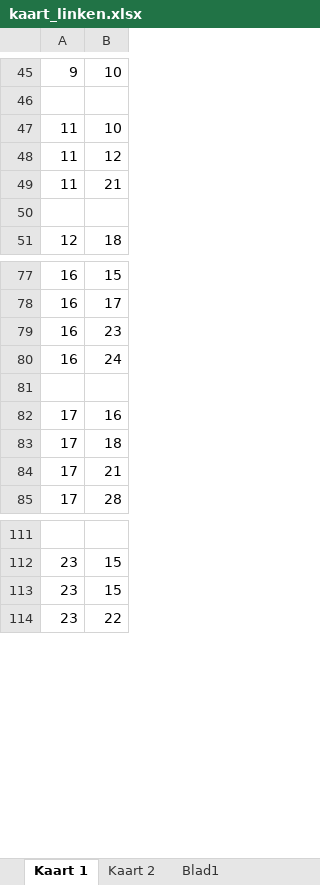
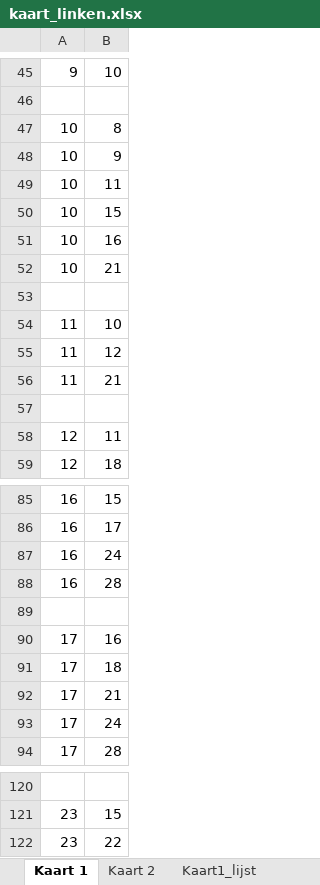
Before and after one commit to ekgorter/-c0ffee, an Excel workbook: kaart_linken.xlsx, sheet Kaart 1, drawn as a sheet; only a part is shown, gaps mark what is left out; values as stored, in another font and other column widths than the file's, no borders; removed rows and columns are numbered as before the commit, all else as after; the diff covers the shown part only; the diff names each change by its address in the sheet, - before the commit and + after, or states it on an @@ line.

Commit message:
Lijst connecties
Landen met connecties als lijst, waarbij eerste column het land is en
daarna staan alle connecties.

```diff
--- a/kaart_linken.xlsx (sheet Kaart 1)
+++ b/kaart_linken.xlsx (sheet Kaart 1)
-sheet tab: Blad1
+sheet tab: Kaart1_lijst
+row 47: 10 | 8
+row 48: 10 | 9
+row 49: 10 | 11
+row 50: 10 | 15
+row 51: 10 | 16
+row 52: 10 | 21
+row 53: (empty)
+row 58: 12 | 11
-row 79: 16 | 23
+row 88: 16 | 28
+row 93: 17 | 24
-row 113: 23 | 15
```
Also changed, not shown: 1 added row elsewhere in this sheet, sheet Kaart1_lijst, sheet Kaart 2, other sheet tabs.
